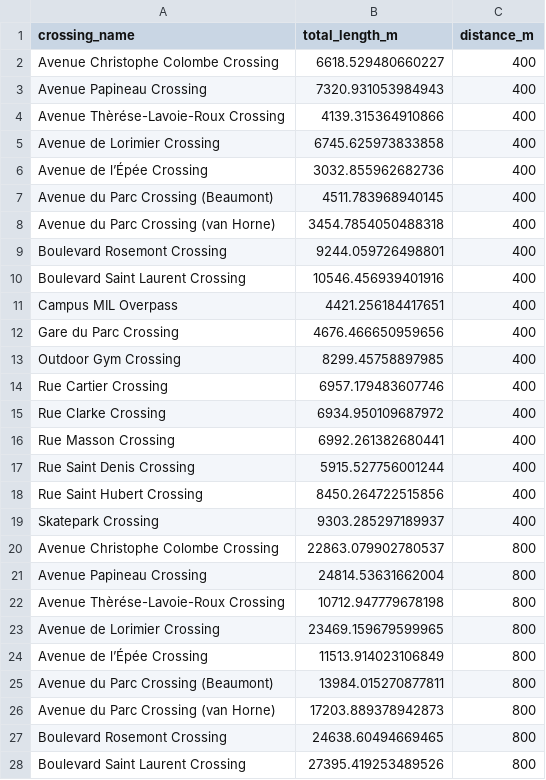
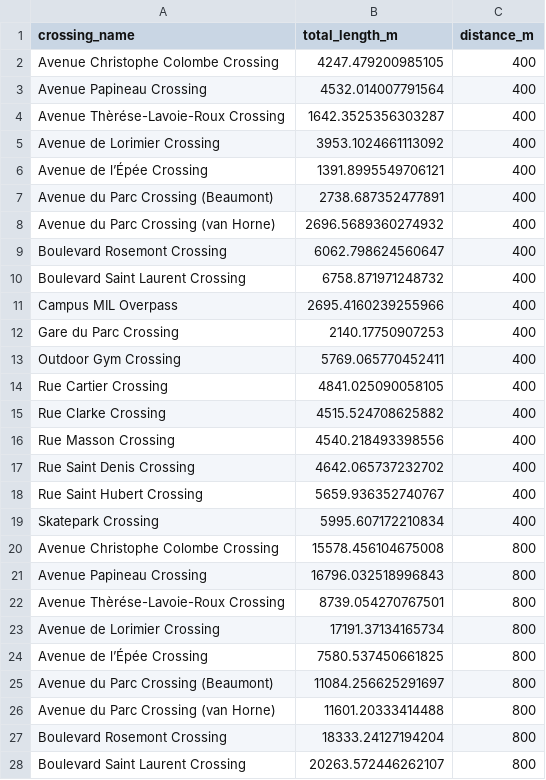
Before and after one commit to mrhamey/pedestrian_microconnectivity_railcrossingsMTL-main, a CSV file: data/walkshed_network_lengths.csv, drawn as a sheet; only a part is shown; the diff covers the shown part only.

Commit message:
New walkshed segmentation

```diff
--- a/data/walkshed_network_lengths.csv
+++ b/data/walkshed_network_lengths.csv
@@ -1,28 +1,28 @@
 crossing_name,total_length_m,distance_m
-Avenue Christophe Colombe Crossing,6618.529480660227,400
-Avenue Papineau Crossing,7320.931053984943,400
-Avenue Thèrése-Lavoie-Roux Crossing,4139.315364910866,400
-Avenue de Lorimier Crossing,6745.625973833858,400
-Avenue de l’Épée Crossing,3032.855962682736,400
-Avenue du Parc Crossing (Beaumont),4511.783968940145,400
-Avenue du Parc Crossing (van Horne),3454.7854050488318,400
-Boulevard Rosemont Crossing,9244.059726498801,400
-Boulevard Saint Laurent Crossing,10546.456939401916,400
-Campus MIL Overpass,4421.256184417651,400
-Gare du Parc Crossing,4676.466650959656,400
-Outdoor Gym Crossing,8299.45758897985,400
-Rue Cartier Crossing,6957.179483607746,400
-Rue Clarke Crossing,6934.950109687972,400
-Rue Masson Crossing,6992.261382680441,400
-Rue Saint Denis Crossing,5915.527756001244,400
-Rue Saint Hubert Crossing,8450.264722515856,400
-Skatepark Crossing,9303.285297189937,400
-Avenue Christophe Colombe Crossing,22863.079902780537,800
-Avenue Papineau Crossing,24814.53631662004,800
-Avenue Thèrése-Lavoie-Roux Crossing,10712.947779678198,800
-Avenue de Lorimier Crossing,23469.159679599965,800
-Avenue de l’Épée Crossing,11513.914023106849,800
-Avenue du Parc Crossing (Beaumont),13984.015270877811,800
-Avenue du Parc Crossing (van Horne),17203.889378942873,800
-Boulevard Rosemont Crossing,24638.60494669465,800
-Boulevard Saint Laurent Crossing,27395.419253489526,800
+Avenue Christophe Colombe Crossing,4247.479200985105,400
+Avenue Papineau Crossing,4532.014007791564,400
+Avenue Thèrése-Lavoie-Roux Crossing,1642.3525356303287,400
+Avenue de Lorimier Crossing,3953.1024661113092,400
+Avenue de l’Épée Crossing,1391.8995549706121,400
+Avenue du Parc Crossing (Beaumont),2738.687352477891,400
+Avenue du Parc Crossing (van Horne),2696.5689360274932,400
+Boulevard Rosemont Crossing,6062.798624560647,400
+Boulevard Saint Laurent Crossing,6758.871971248732,400
+Campus MIL Overpass,2695.4160239255966,400
+Gare du Parc Crossing,2140.17750907253,400
+Outdoor Gym Crossing,5769.065770452411,400
+Rue Cartier Crossing,4841.025090058105,400
+Rue Clarke Crossing,4515.524708625882,400
+Rue Masson Crossing,4540.218493398556,400
+Rue Saint Denis Crossing,4642.065737232702,400
+Rue Saint Hubert Crossing,5659.936352740767,400
+Skatepark Crossing,5995.607172210834,400
+Avenue Christophe Colombe Crossing,15578.456104675008,800
+Avenue Papineau Crossing,16796.032518996843,800
+Avenue Thèrése-Lavoie-Roux Crossing,8739.054270767501,800
+Avenue de Lorimier Crossing,17191.37134165734,800
+Avenue de l’Épée Crossing,7580.537450661825,800
+Avenue du Parc Crossing (Beaumont),11084.256625291697,800
+Avenue du Parc Crossing (van Horne),11601.20333414488,800
+Boulevard Rosemont Crossing,18333.24127194204,800
+Boulevard Saint Laurent Crossing,20263.572446262107,800
```
Also changed, not shown: 9 edited cells elsewhere in this file, 18 other files.
